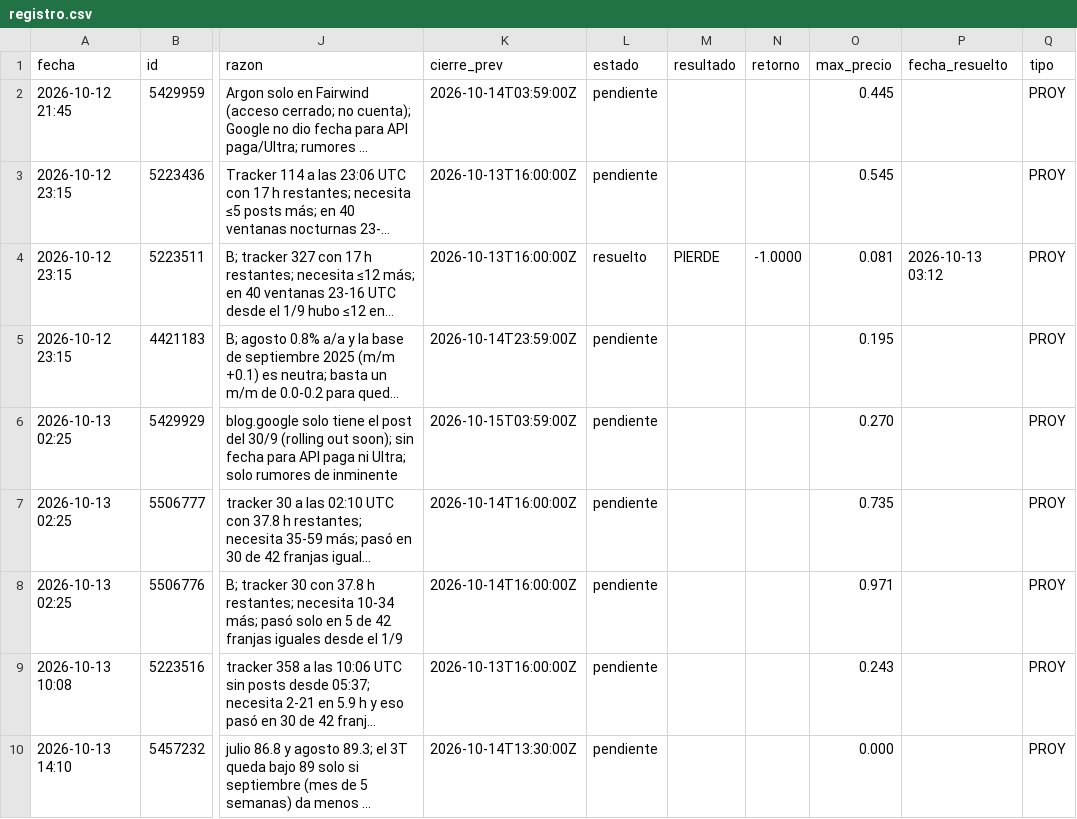
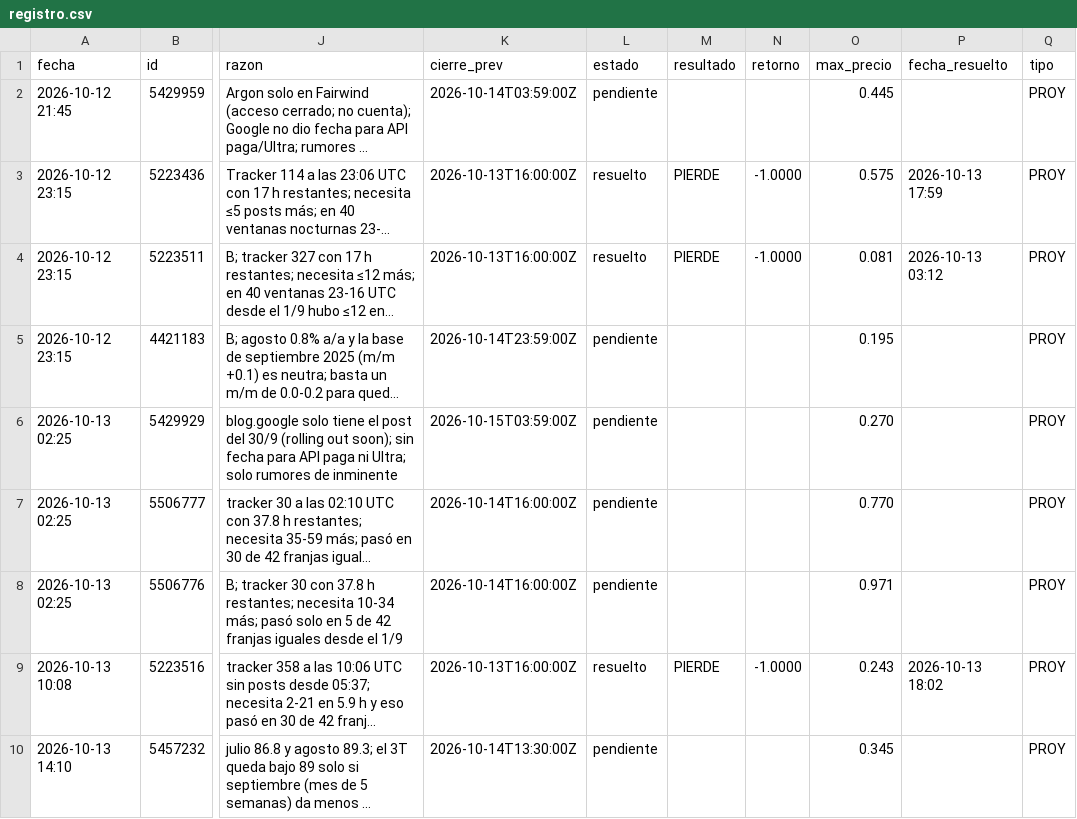
Before and after one commit to MiltonRoa/poly-reglas, a CSV file: registro.csv, drawn as a sheet; only a part is shown, gaps mark what is left out; long unchanged cells end in …; the diff names each change by its address in the sheet, - before the commit and + after, or states it on an @@ line.

```diff
--- a/registro.csv
+++ b/registro.csv
-L3 (estado): pendiente
+L3 (estado): resuelto
-M3 (resultado): (empty)
+M3 (resultado): PIERDE
-N3 (retorno): (empty)
+N3 (retorno): -1.0000
-O3 (max_precio): 0.545
+O3 (max_precio): 0.575
-P3 (fecha_resuelto): (empty)
+P3 (fecha_resuelto): 2026-10-13 17:59
-O7 (max_precio): 0.735
+O7 (max_precio): 0.770
-L9 (estado): pendiente
+L9 (estado): resuelto
-M9 (resultado): (empty)
+M9 (resultado): PIERDE
-N9 (retorno): (empty)
+N9 (retorno): -1.0000
-P9 (fecha_resuelto): (empty)
+P9 (fecha_resuelto): 2026-10-13 18:02
-O10 (max_precio): 0.000
+O10 (max_precio): 0.345
```
Also changed, not shown: 4 other files.
